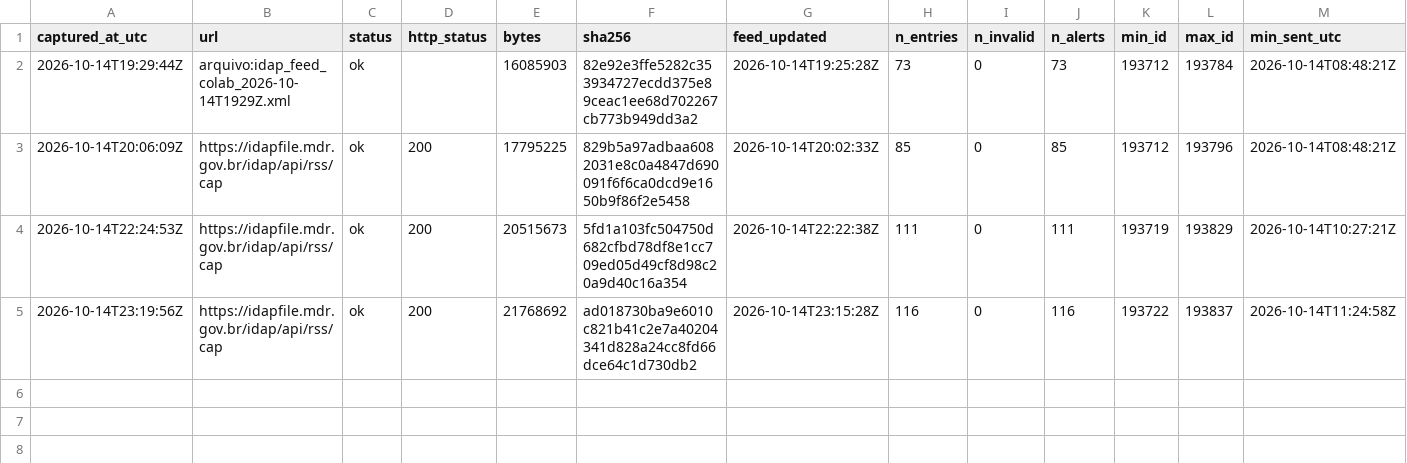
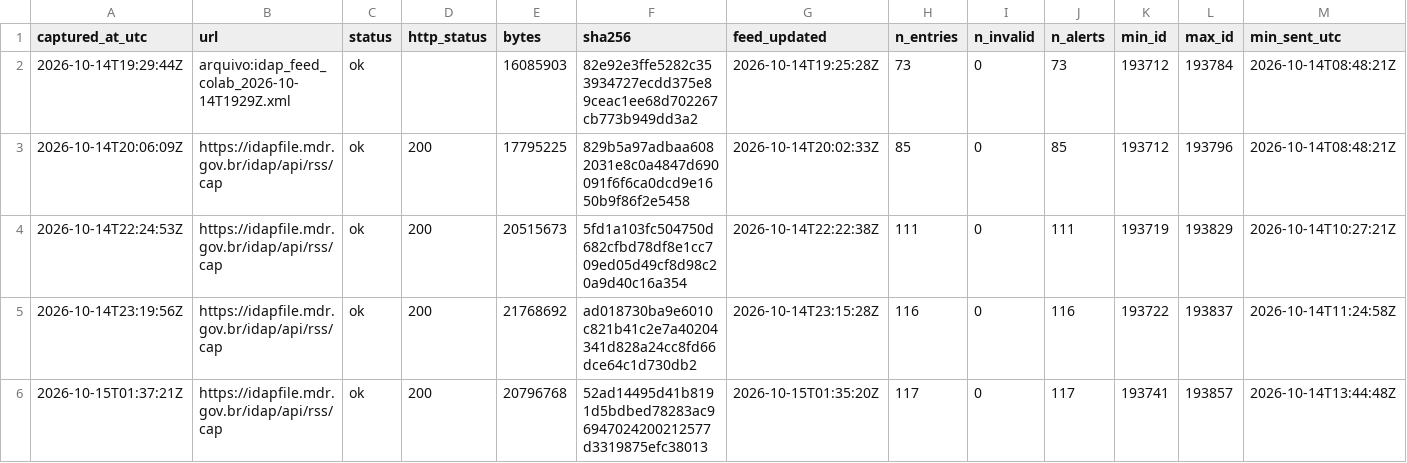
Before and after one commit to alvarocoutinho/crisis-dashboard, a CSV file: data/idap/capturas.csv, drawn as a sheet; only a part is shown; rows hold the shown columns only; the diff names each change by its address in the sheet, - before the commit and + after, or states it on an @@ line.

```diff
--- a/data/idap/capturas.csv
+++ b/data/idap/capturas.csv
+row 6: 2026-10-15T01:37:21Z | https://idapfile.mdr.gov.br/idap/api/rss/cap | ok | 200 | 20796768 | 52ad14495d41b8191d5bdbed78283ac96947024200212577d3319875efc38013 | 2026-10-15T01:35:20Z | 117 | 0 | 117 | 193741 | 193857 | 2026-10-14T13:44:48Z
```
Also changed, not shown: 3 other files.
